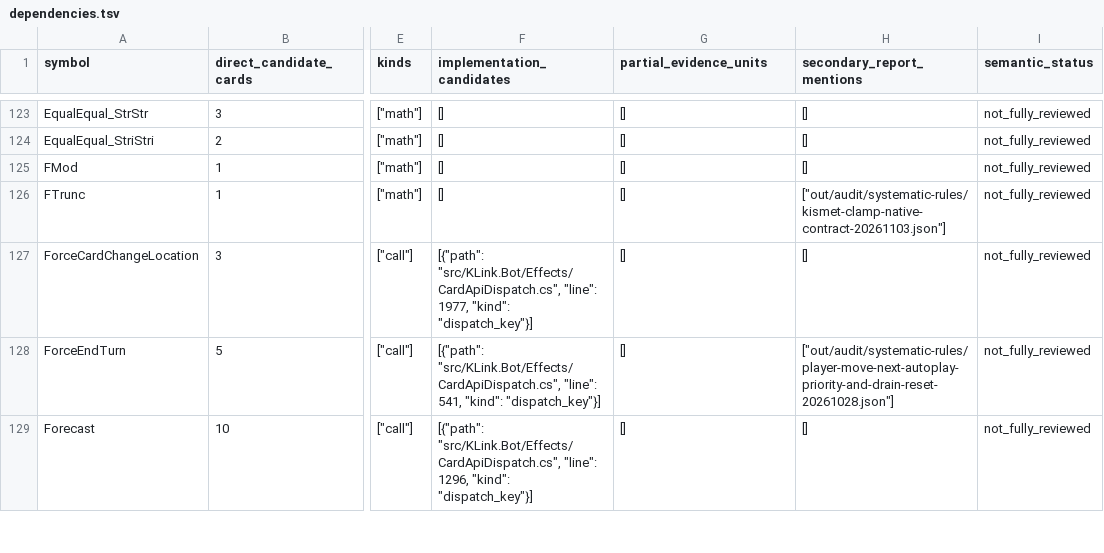
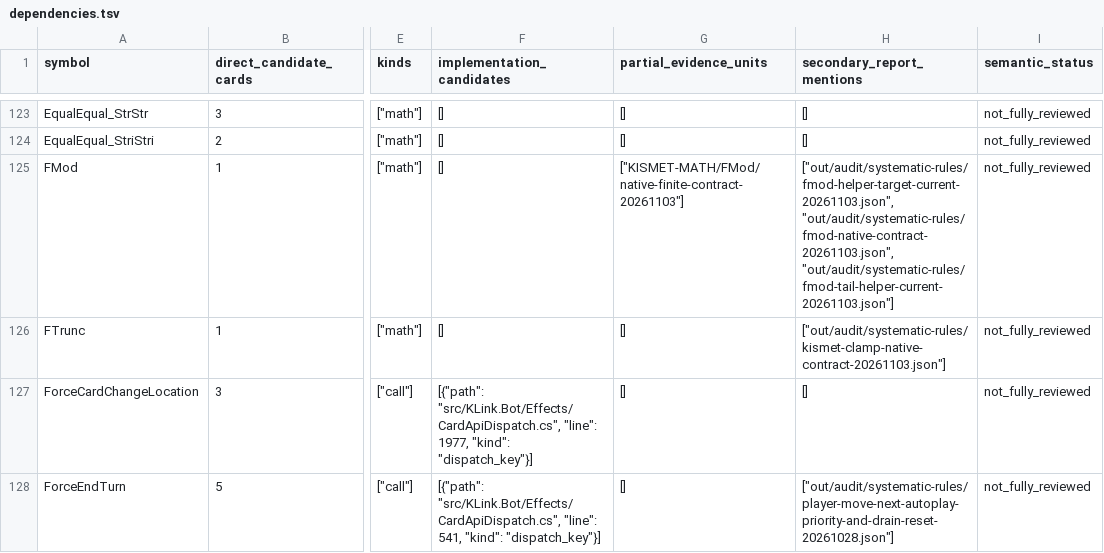
Before and after one commit to Xuewu-awa/KLink-bot, a TSV file: out/audit/coverage-matrix/dependencies.tsv, drawn as a sheet; only a part is shown, gaps mark what is left out; the shorter side is filled out with more unchanged rows; the diff names each change by its address in the sheet, - before the commit and + after, or states it on an @@ line.

```diff
--- a/out/audit/coverage-matrix/dependencies.tsv
+++ b/out/audit/coverage-matrix/dependencies.tsv
-G125 (partial_evidence_units): []
+G125 (partial_evidence_units): ["KISMET-MATH/FMod/native-finite-contract-20261103"]
-H125 (secondary_report_mentions): []
+H125 (secondary_report_mentions): ["out/audit/systematic-rules/fmod-helper-target-current-20261103.json", "out/audit/systematic-rules/fmod-native-contract-20261103.json", "out/audit/systematic-rules/fmod-tail-helper-current-20261103.json"]
```
Also changed, not shown: out/audit/coverage-matrix/open_items.tsv, out/audit/coverage-matrix/reports.tsv, 15 other files.
